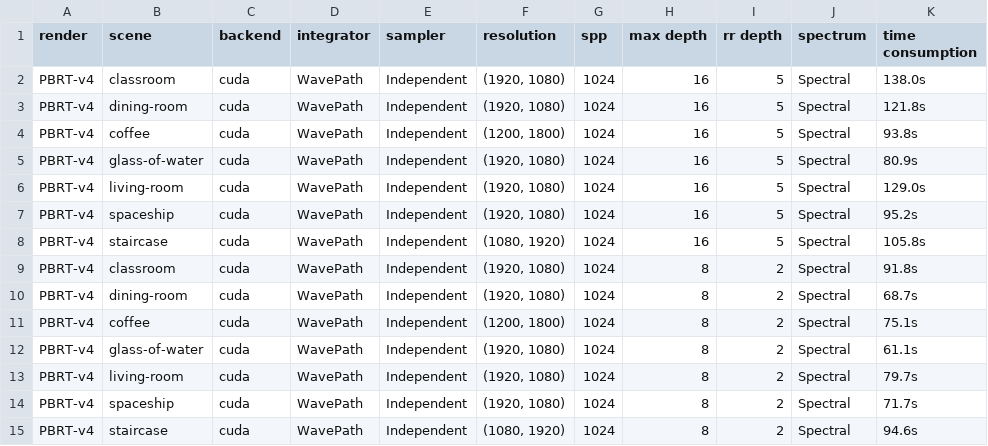
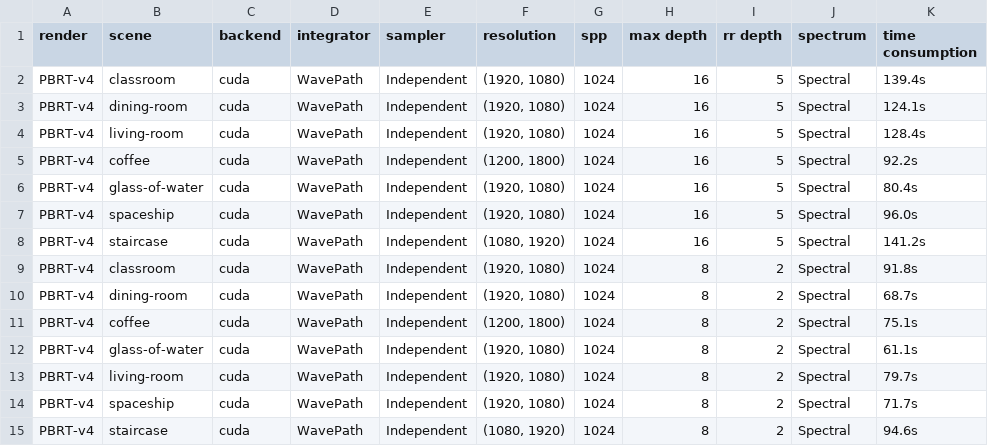
Before and after one commit to OldNew777/RenderPerformance, a CSV file: outputs/results-PBRT-v4.csv, drawn as a sheet.

```diff
--- a/outputs/results-PBRT-v4.csv
+++ b/outputs/results-PBRT-v4.csv
@@ -1,9 +1,9 @@
 render,scene,backend,integrator,sampler,resolution,spp,max depth,rr depth,spectrum,time consumption
-PBRT-v4,classroom,cuda,WavePath,Independent,"(1920, 1080)",1024,16,5,Spectral,138.0s
-PBRT-v4,dining-room,cuda,WavePath,Independent,"(1920, 1080)",1024,16,5,Spectral,121.8s
-PBRT-v4,coffee,cuda,WavePath,Independent,"(1200, 1800)",1024,16,5,Spectral,93.8s
-PBRT-v4,glass-of-water,cuda,WavePath,Independent,"(1920, 1080)",1024,16,5,Spectral,80.9s
-PBRT-v4,living-room,cuda,WavePath,Independent,"(1920, 1080)",1024,16,5,Spectral,129.0s
-PBRT-v4,spaceship,cuda,WavePath,Independent,"(1920, 1080)",1024,16,5,Spectral,95.2s
-PBRT-v4,staircase,cuda,WavePath,Independent,"(1080, 1920)",1024,16,5,Spectral,105.8s
+PBRT-v4,classroom,cuda,WavePath,Independent,"(1920, 1080)",1024,16,5,Spectral,139.4s
+PBRT-v4,dining-room,cuda,WavePath,Independent,"(1920, 1080)",1024,16,5,Spectral,124.1s
+PBRT-v4,living-room,cuda,WavePath,Independent,"(1920, 1080)",1024,16,5,Spectral,128.4s
+PBRT-v4,coffee,cuda,WavePath,Independent,"(1200, 1800)",1024,16,5,Spectral,92.2s
+PBRT-v4,glass-of-water,cuda,WavePath,Independent,"(1920, 1080)",1024,16,5,Spectral,80.4s
+PBRT-v4,spaceship,cuda,WavePath,Independent,"(1920, 1080)",1024,16,5,Spectral,96.0s
+PBRT-v4,staircase,cuda,WavePath,Independent,"(1080, 1920)",1024,16,5,Spectral,141.2s
 PBRT-v4,classroom,cuda,WavePath,Independent,"(1920, 1080)",1024,8,2,Spectral,91.8s
```
Also changed, not shown: 8 other files.
